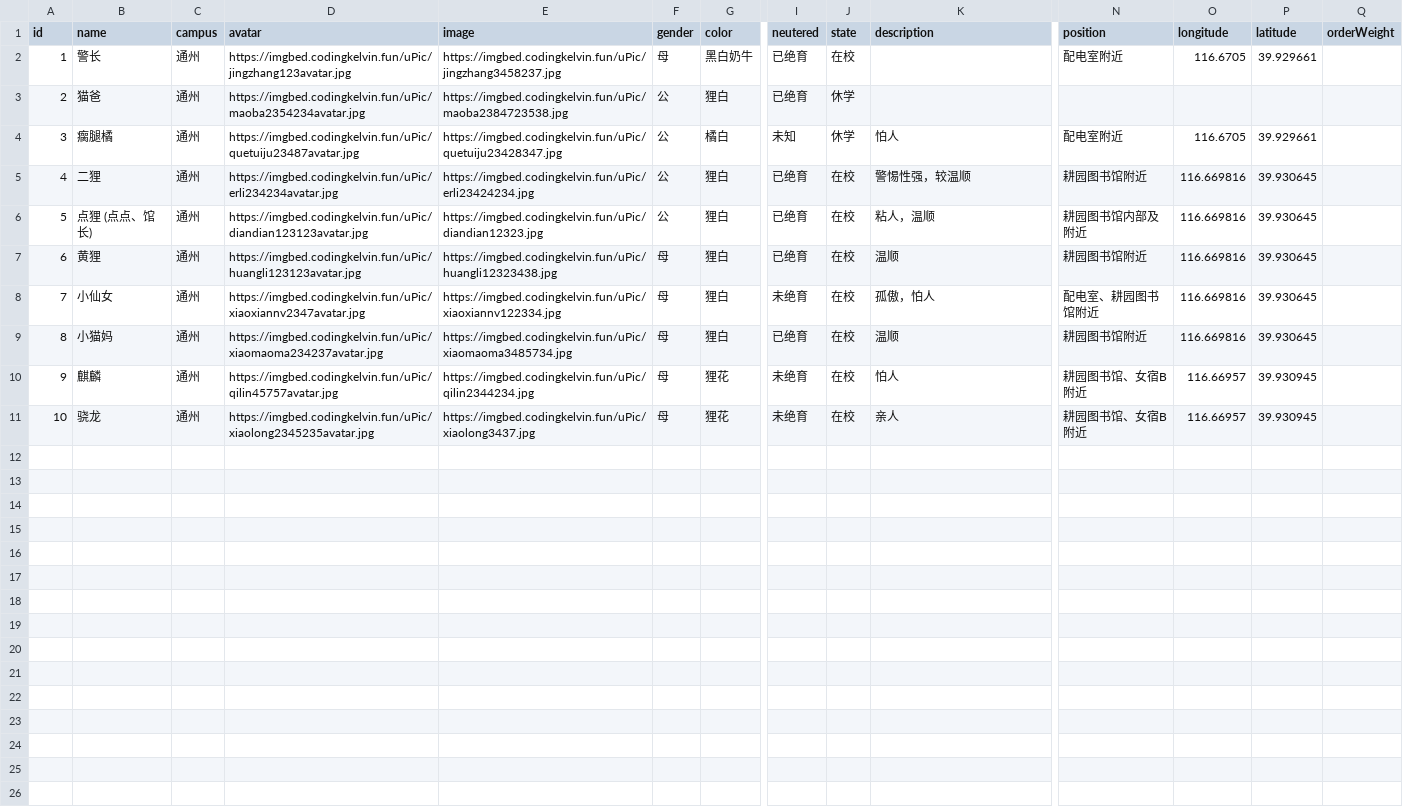
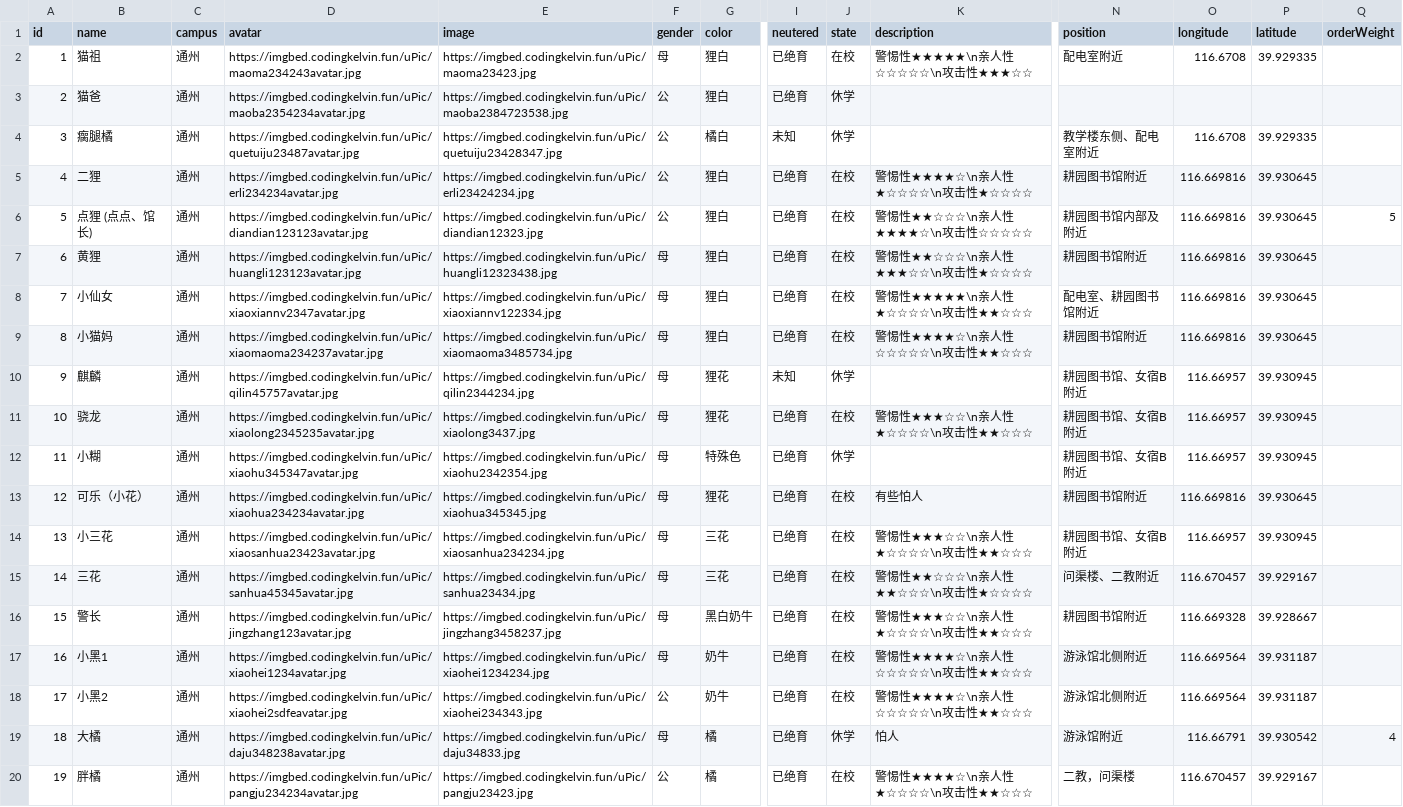
Before and after one commit to KelvinQiu802/bjut-cats, a CSV file: data/BJUT-CATS-tongzhou.csv, drawn as a sheet; only a part is shown, gaps mark what is left out; rows hold the shown columns only; the diff covers the shown part only; the diff names each change by its address in the sheet, - before the commit and + after, or states it on an @@ line.

Commit message:
feat: update data

```diff
--- a/data/BJUT-CATS-tongzhou.csv
+++ b/data/BJUT-CATS-tongzhou.csv
-B2 (name): 警长
+B2 (name): 猫祖
-D2 (avatar): https://imgbed.codingkelvin.fun/uPic/jingzhang123avatar.jpg
+D2 (avatar): https://imgbed.codingkelvin.fun/uPic/maoma234243avatar.jpg
-E2 (image): https://imgbed.codingkelvin.fun/uPic/jingzhang3458237.jpg
+E2 (image): https://imgbed.codingkelvin.fun/uPic/maoma23423.jpg
-G2 (color): 黑白奶牛
+G2 (color): 狸白
-K2 (description): (empty)
+K2 (description): 警惕性★★★★★\n亲人性☆☆☆☆☆\n攻击性★★★☆☆
-O2 (longitude): 116.6705
+O2 (longitude): 116.6708
-P2 (latitude): 39.929661
+P2 (latitude): 39.929335
-K4 (description): 怕人
+K4 (description): (empty)
-N4 (position): 配电室附近
+N4 (position): 教学楼东侧、配电室附近
-O4 (longitude): 116.6705
+O4 (longitude): 116.6708
-P4 (latitude): 39.929661
+P4 (latitude): 39.929335
-K5 (description): 警惕性强，较温顺
+K5 (description): 警惕性★★★★☆\n亲人性★☆☆☆☆\n攻击性★☆☆☆☆
-K6 (description): 粘人，温顺
+K6 (description): 警惕性★★☆☆☆\n亲人性★★★★☆\n攻击性☆☆☆☆☆
-Q6 (orderWeight): (empty)
+Q6 (orderWeight): 5
-K7 (description): 温顺
+K7 (description): 警惕性★★☆☆☆\n亲人性★★★☆☆\n攻击性★☆☆☆☆
-I8 (neutered): 未绝育
+I8 (neutered): 已绝育
-K8 (description): 孤傲，怕人
+K8 (description): 警惕性★★★★★\n亲人性★☆☆☆☆\n攻击性★★☆☆☆
-K9 (description): 温顺
+K9 (description): 警惕性★★★★☆\n亲人性☆☆☆☆☆\n攻击性★★☆☆☆
-I10 (neutered): 未绝育
+I10 (neutered): 未知
-J10 (state): 在校
+J10 (state): 休学
-K10 (description): 怕人
+K10 (description): (empty)
-I11 (neutered): 未绝育
+I11 (neutered): 已绝育
-K11 (description): 亲人
+K11 (description): 警惕性★★★☆☆\n亲人性★☆☆☆☆\n攻击性★★☆☆☆
+row 12: 11 | 小糊 | 通州 | https://imgbed.codingkelvin.fun/uPic/xiaohu345347avatar.jpg | https://imgbed.codingkelvin.fun/uPic/xiaohu2342354.jpg | 母 | 特殊色 | 已绝育 | 休学 |  | 耕园图书馆、女宿B附近 | 116.66957 | 39.930945
+row 13: 12 | 可乐（小花） | 通州 | https://imgbed.codingkelvin.fun/uPic/xiaohua234234avatar.jpg | https://imgbed.codingkelvin.fun/uPic/xiaohua345345.jpg | 母 | 狸花 | 已绝育 | 在校 | 有些怕人 | 耕园图书馆附近 | 116.669816 | 39.930645
+row 14: 13 | 小三花 | 通州 | https://imgbed.codingkelvin.fun/uPic/xiaosanhua23423avatar.jpg | https://imgbed.codingkelvin.fun/uPic/xiaosanhua234234.jpg | 母 | 三花 | 已绝育 | 在校 | 警惕性★★★☆☆\n亲人性★☆☆☆☆\n攻击性★★☆☆☆ | 耕园图书馆、女宿B附近 | 116.66957 | 39.930945
+row 15: 14 | 三花 | 通州 | https://imgbed.codingkelvin.fun/uPic/sanhua45345avatar.jpg | https://imgbed.codingkelvin.fun/uPic/sanhua23434.jpg | 母 | 三花 | 已绝育 | 在校 | 警惕性★★☆☆☆\n亲人性★★☆☆☆\n攻击性★☆☆☆☆ | 问渠楼、二教附近 | 116.670457 | 39.929167
+row 16: 15 | 警长 | 通州 | https://imgbed.codingkelvin.fun/uPic/jingzhang123avatar.jpg | https://imgbed.codingkelvin.fun/uPic/jingzhang3458237.jpg | 母 | 黑白奶牛 | 已绝育 | 在校 | 警惕性★★★☆☆\n亲人性★☆☆☆☆\n攻击性★★☆☆☆ | 耕园图书馆附近 | 116.669328 | 39.928667
+row 17: 16 | 小黑1 | 通州 | https://imgbed.codingkelvin.fun/uPic/xiaohei1234avatar.jpg | https://imgbed.codingkelvin.fun/uPic/xiaohei1234234.jpg | 母 | 奶牛 | 已绝育 | 在校 | 警惕性★★★★☆\n亲人性☆☆☆☆☆\n攻击性★★☆☆☆ | 游泳馆北侧附近 | 116.669564 | 39.931187
+row 18: 17 | 小黑2 | 通州 | https://imgbed.codingkelvin.fun/uPic/xiaohei2sdfeavatar.jpg | https://imgbed.codingkelvin.fun/uPic/xiaohei234343.jpg | 公 | 奶牛 | 已绝育 | 在校 | 警惕性★★★★☆\n亲人性☆☆☆☆☆\n攻击性★★☆☆☆ | 游泳馆北侧附近 | 116.669564 | 39.931187
+row 19: 18 | 大橘 | 通州 | https://imgbed.codingkelvin.fun/uPic/daju348238avatar.jpg | https://imgbed.codingkelvin.fun/uPic/daju34833.jpg | 母 | 橘 | 已绝育 | 休学 | 怕人 | 游泳馆附近 | 116.66791 | 39.930542 | 4
+row 20: 19 | 胖橘 | 通州 | https://imgbed.codingkelvin.fun/uPic/pangju234234avatar.jpg | https://imgbed.codingkelvin.fun/uPic/pangju23423.jpg | 公 | 橘 | 已绝育 | 在校 | 警惕性★★★★☆\n亲人性★☆☆☆☆\n攻击性★★☆☆☆ | 二教，问渠楼 | 116.670457 | 39.929167
```
Also changed, not shown: 2 added rows elsewhere in this file.
